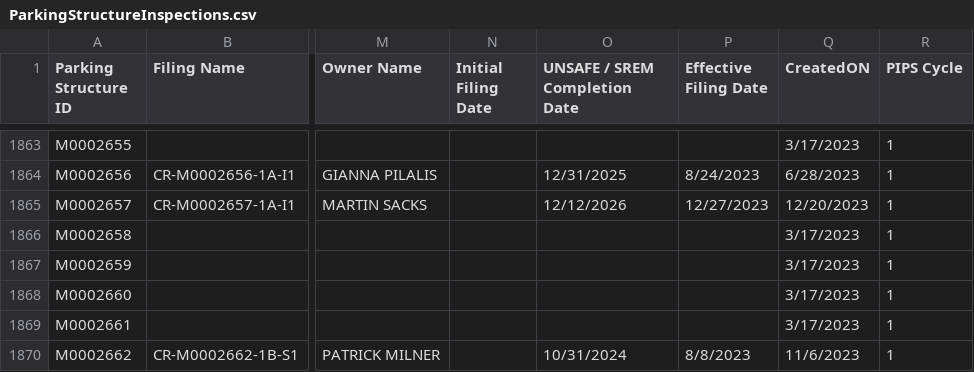
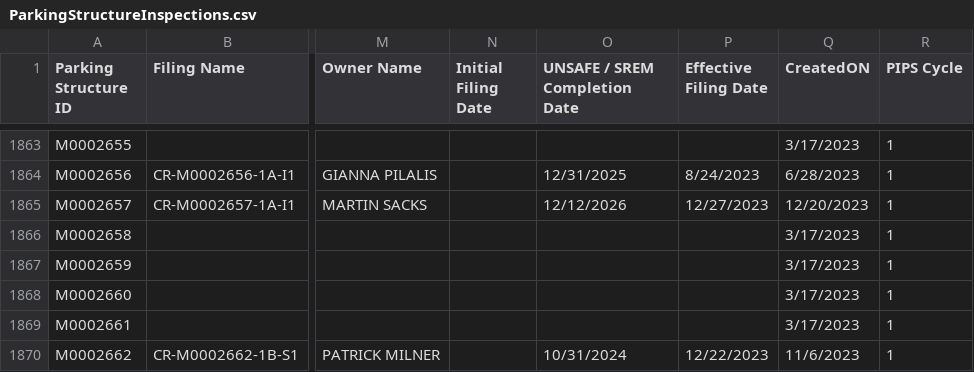
Before and after one commit to NYCDOB/ParkingStructures, a CSV file: data/ParkingStructureInspections.csv, drawn as a sheet; only a part is shown, gaps mark what is left out; the diff covers the shown part only; the diff names each change by its address in the sheet, - before the commit and + after, or states it on an @@ line.

Commit message:
update from script Fri 02/23/2024  6:49:58.47

```diff
--- a/data/ParkingStructureInspections.csv
+++ b/data/ParkingStructureInspections.csv
-P1870 (Effective Filing Date): 8/8/2023
+P1870 (Effective Filing Date): 12/22/2023
```
Also changed, not shown: 1 added row and 48 edited cells elsewhere in this file.
